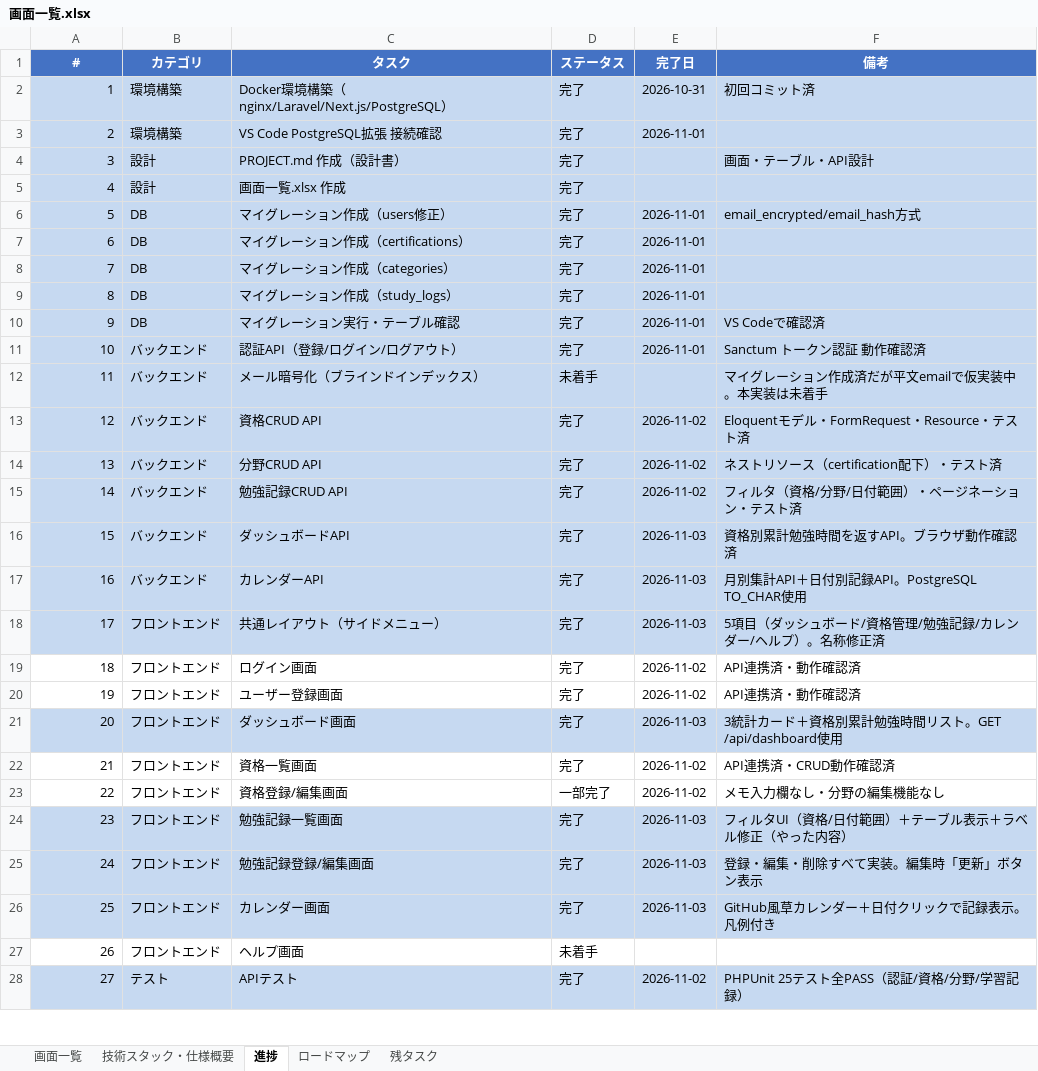
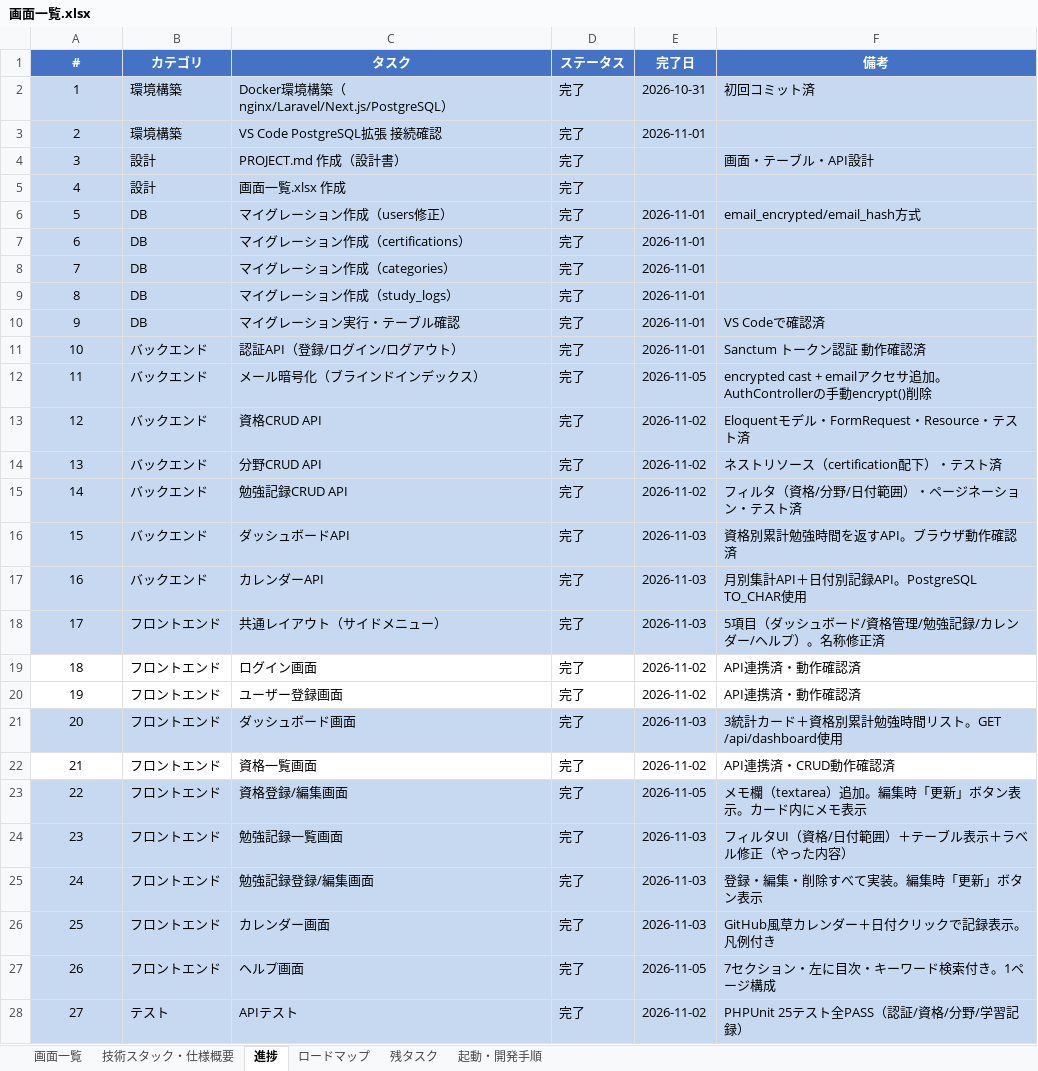
Before and after one commit to kurodakenya/study-tracker, an Excel workbook: 画面一覧.xlsx, sheet 進捗, drawn as a sheet; only a part is shown; values as stored, in another font and other column widths than the file's, no borders; the diff covers the shown part only; the diff names each change by its address in the sheet, - before the commit and + after, or states it on an @@ line.

```diff
--- a/画面一覧.xlsx (sheet 進捗)
+++ b/画面一覧.xlsx (sheet 進捗)
+sheet tab: 起動・開発手順
-A2:A28 alignment: right
+A2:A28 alignment: center
-D12 (ステータス): 未着手
+D12 (ステータス): 完了
-E12 (完了日): (empty)
+E12 (完了日): 2026-11-05
-F12 (備考): マイグレーション作成済だが平文emailで仮実装中。本実装は未着手
+F12 (備考): encrypted cast + emailアクセサ追加。AuthControllerの手動encrypt()削除
-A23:F23 fill: none
+A23:F23 fill: #C6D9F1
-D23 (ステータス): 一部完了
+D23 (ステータス): 完了
-E23 (完了日): 2026-11-02
+E23 (完了日): 2026-11-05
-F23 (備考): メモ入力欄なし・分野の編集機能なし
+F23 (備考): メモ欄（textarea）追加。編集時「更新」ボタン表示。カード内にメモ表示
-A27:F27 fill: none
+A27:F27 fill: #C6D9F1
-D27 (ステータス): 未着手
+D27 (ステータス): 完了
-E27 (完了日): (empty)
+E27 (完了日): 2026-11-05
-F27 (備考): (empty)
+F27 (備考): 7セクション・左に目次・キーワード検索付き。1ページ構成
```
Also changed, not shown: cell formats elsewhere in this sheet, sheet 残タスク, sheet ロードマップ, sheet 画面一覧, 6 other files.
